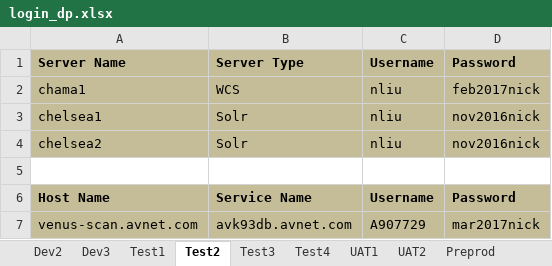
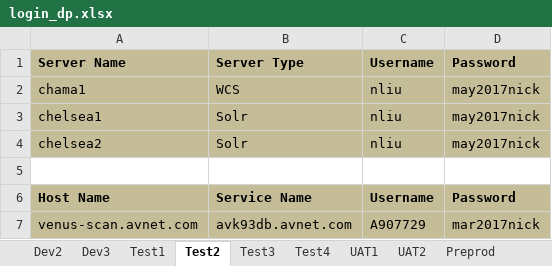
Before and after one commit to synico/learn_hub, an Excel workbook: document/login_dp.xlsx, sheet Test2, drawn as a sheet; values as stored, in another font and other column widths than the file's, no borders; the diff names each change by its address in the sheet, - before the commit and + after, or states it on an @@ line.

Commit message:
update doc

```diff
--- a/document/login_dp.xlsx (sheet Test2)
+++ b/document/login_dp.xlsx (sheet Test2)
-D2: feb2017nick
+D2: may2017nick
-D3:D4: nov2016nick
+D3:D4: may2017nick
```
